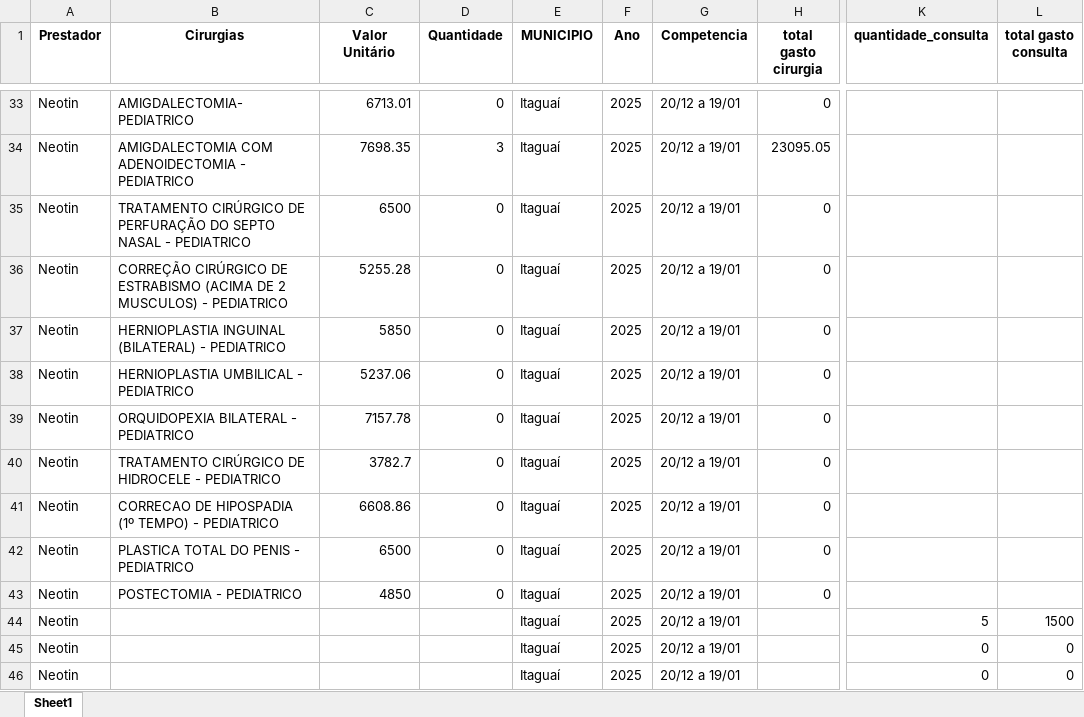
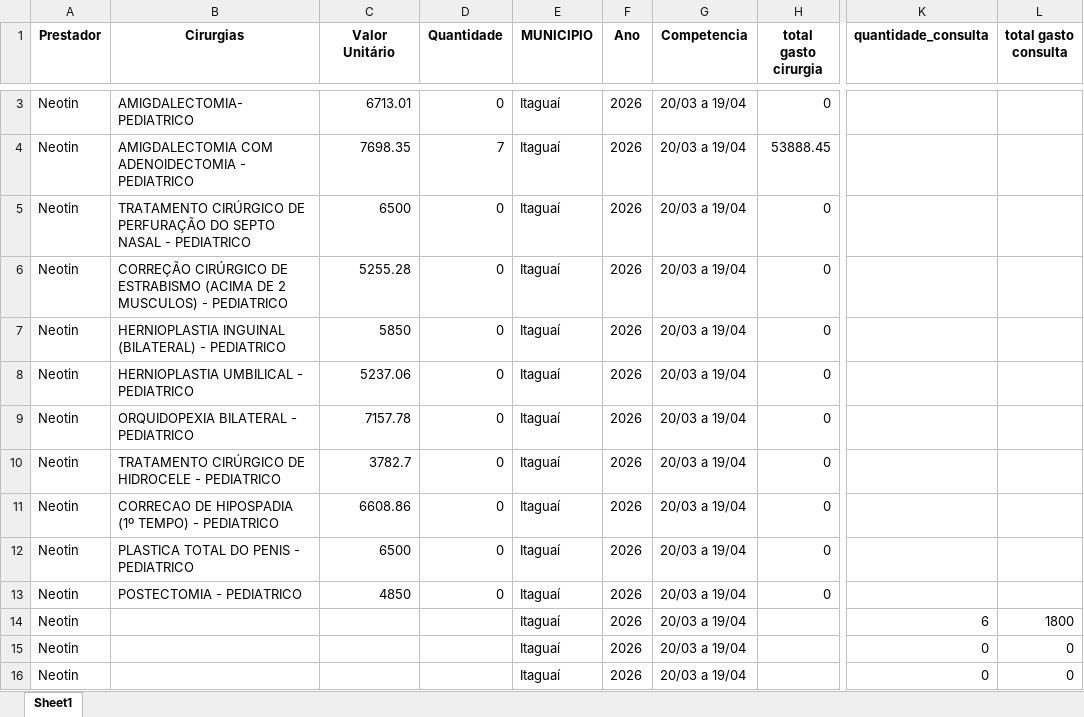
Before and after one commit to Davi-html/analise-opera-facil, an Excel workbook: analise_financeiro/Neotin/apresentação-Neotin.xlsx, sheet Sheet1, drawn as a sheet; only a part is shown, gaps mark what is left out; values as stored, in another font and other column widths than the file's, no borders; addresses are those after the commit; the diff covers the shown part only; the diff names each change by its address in the sheet, - before the commit and + after, or states it on an @@ line.

```diff
--- a/analise_financeiro/Neotin/apresentação-Neotin.xlsx (sheet Sheet1)
+++ b/analise_financeiro/Neotin/apresentação-Neotin.xlsx (sheet Sheet1)
-F3:F16 (Ano): 2025
+F3:F16 (Ano): 2026
-G3:G16 (Competencia): 20/12 a 19/01
+G3:G16 (Competencia): 20/03 a 19/04
-D4 (Quantidade): 3
+D4 (Quantidade): 7
-H4 (total gasto cirurgia): 23095.05
+H4 (total gasto cirurgia): 53888.45
-K14 (quantidade_consulta): 5
+K14 (quantidade_consulta): 6
-L14 (total gasto consulta): 1500
+L14 (total gasto consulta): 1800
```
Also changed, not shown: 75 removed rows and 77 edited cells elsewhere in this sheet, Prestador/neotin/resultado/relatorio_neotin_APENAS_VALORES.xlsx, analise_financeiro/Pediatrico/apresentação-Pediatrico.xlsx, 31 other files.
